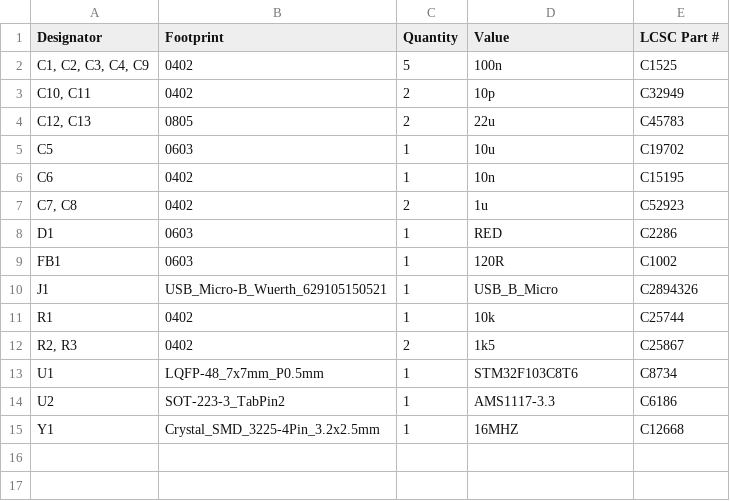
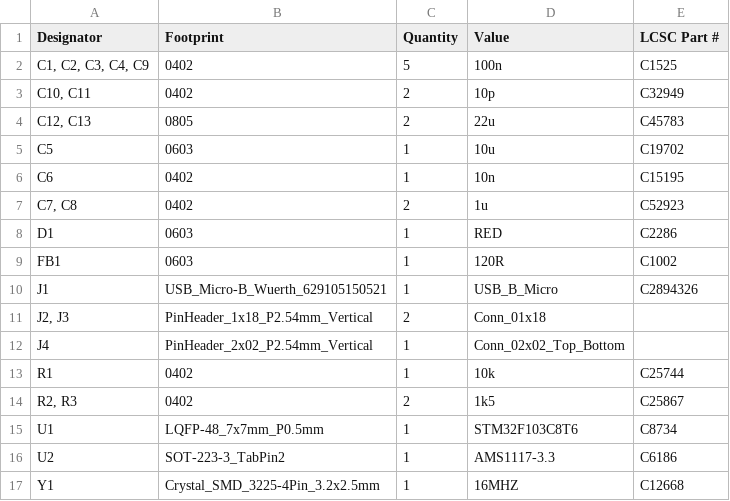
Before and after one commit to 11philip22/stm32-red-pill, a CSV file: production/bom.csv, drawn as a sheet.

```diff
--- a/production/bom.csv
+++ b/production/bom.csv
@@ -10,2 +10,4 @@ FB1,0603,1,120R,C1002
 J1,USB_Micro-B_Wuerth_629105150521,1,USB_B_Micro,C2894326
+"J2, J3",PinHeader_1x18_P2.54mm_Vertical,2,Conn_01x18,
+J4,PinHeader_2x02_P2.54mm_Vertical,1,Conn_02x02_Top_Bottom,
 R1,0402,1,10k,C25744
```
Also changed, not shown: production/positions.csv, 3 other files.
